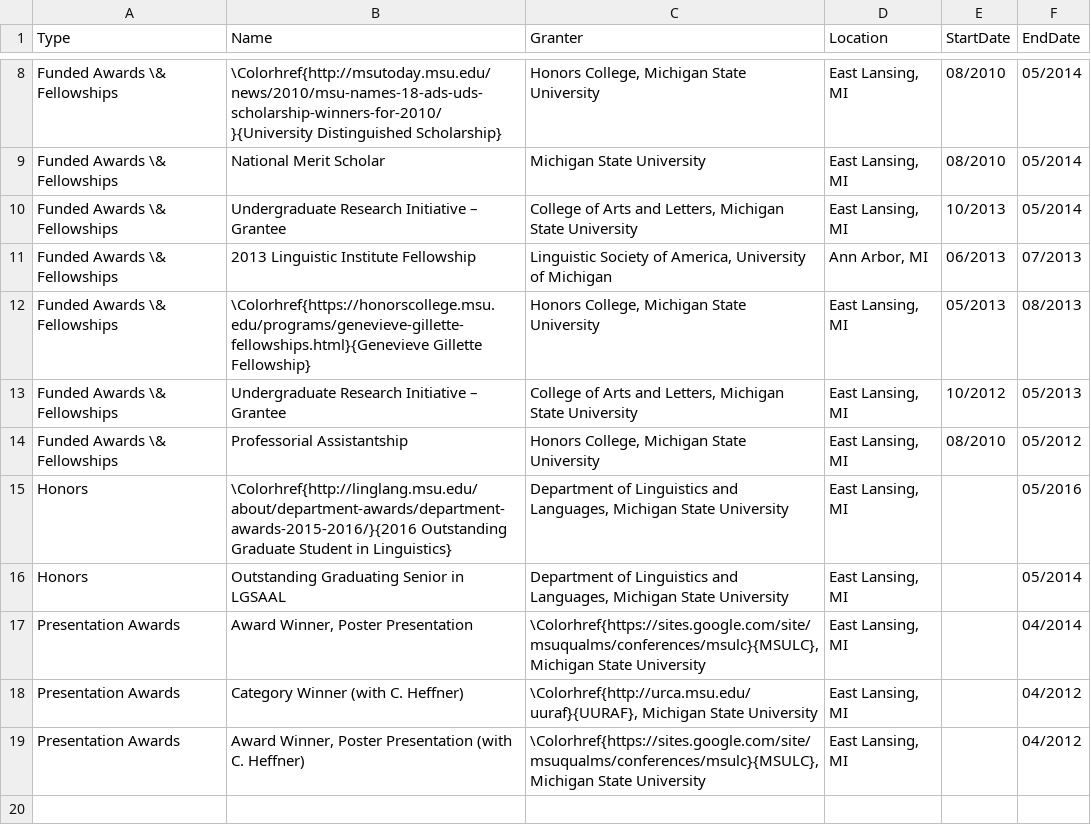
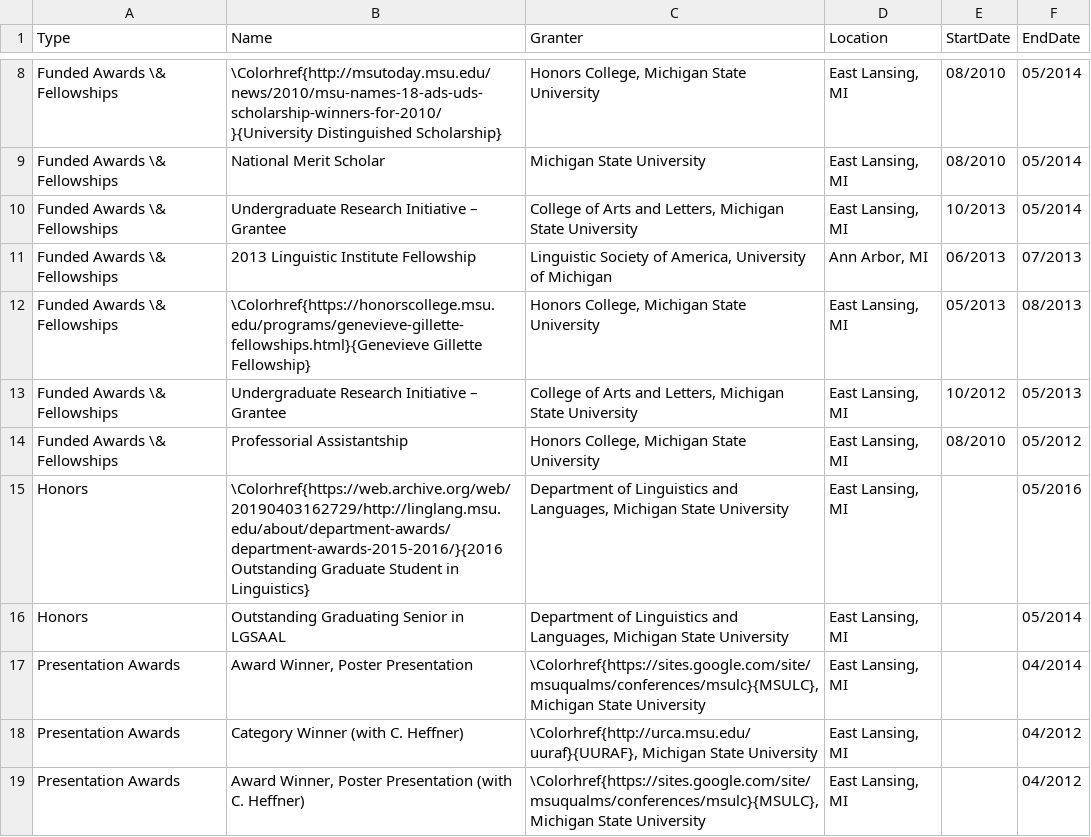
Before and after one commit to adamliter/adamlitercv, a CSV file: content/awards.csv, drawn as a sheet; only a part is shown, gaps mark what is left out.

```diff
--- a/content/awards.csv
+++ b/content/awards.csv
@@ -14,3 +14,3 @@ Funded Awards \& Fellowships,Undergraduate Research Initiative – Grantee,"Coll
 Funded Awards \& Fellowships,Professorial Assistantship,"Honors College, Michigan State University","East Lansing, MI",08/2010,05/2012
-Honors,\Colorhref{http://linglang.msu.edu/about/department-awards/department-awards-2015-2016/}{2016 Outstanding Graduate Student in Linguistics},"Department of Linguistics and Languages, Michigan State University","East Lansing, MI",,05/2016
+Honors,\Colorhref{https://web.archive.org/web/20190403162729/http://linglang.msu.edu/about/department-awards/department-awards-2015-2016/}{2016 Outstanding Graduate Student in Linguistics},"Department of Linguistics and Languages, Michigan State University","East Lansing, MI",,05/2016
 Honors,Outstanding Graduating Senior in LGSAAL,"Department of Linguistics and Languages, Michigan State University","East Lansing, MI",,05/2014
```
Also changed, not shown: content/academicactivities.csv, content/mentoring.csv.
